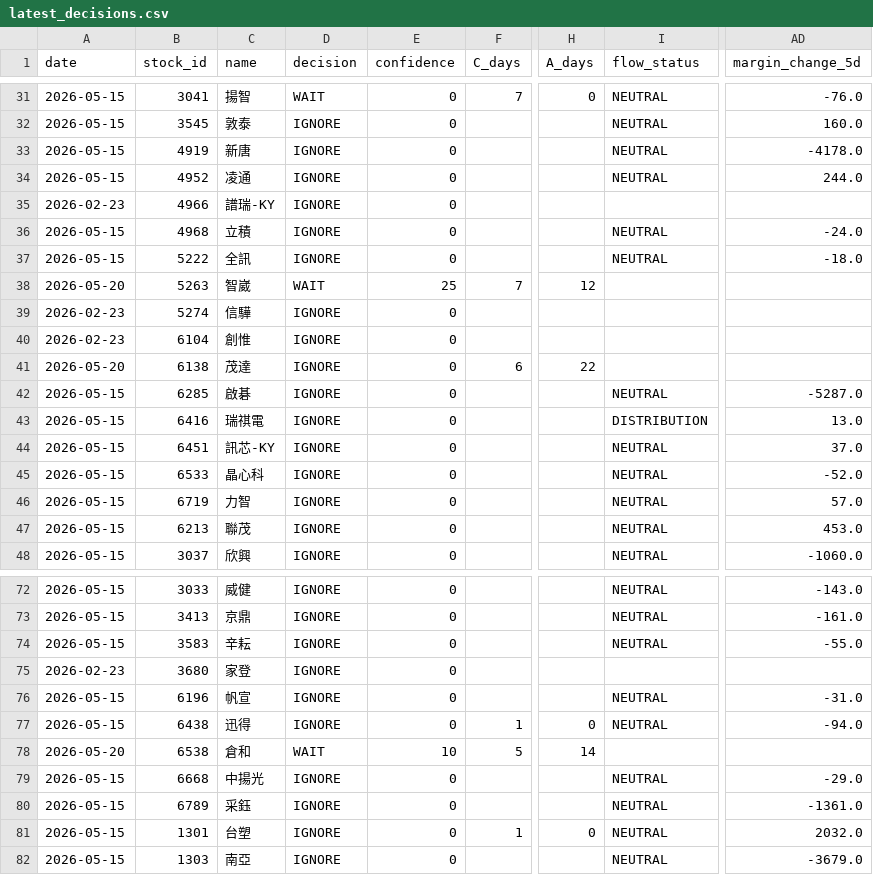
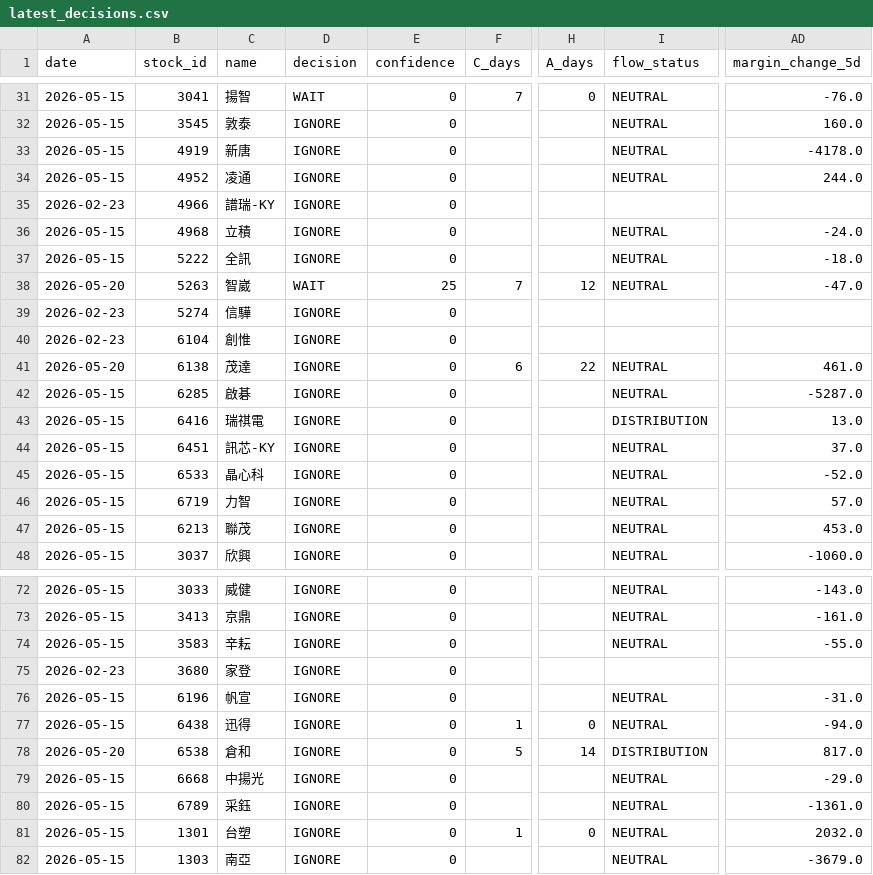
Before and after one commit to a553971-star/banshi-system, a CSV file: latest_decisions.csv, drawn as a sheet; only a part is shown, gaps mark what is left out; the diff names each change by its address in the sheet, - before the commit and + after, or states it on an @@ line.

```diff
--- a/latest_decisions.csv
+++ b/latest_decisions.csv
-I38 (flow_status): (empty)
+I38 (flow_status): NEUTRAL
-AD38 (margin_change_5d): (empty)
+AD38 (margin_change_5d): -47.0
-I41 (flow_status): (empty)
+I41 (flow_status): NEUTRAL
-AD41 (margin_change_5d): (empty)
+AD41 (margin_change_5d): 461.0
-D78 (decision): WAIT
+D78 (decision): IGNORE
-E78 (confidence): 10
+E78 (confidence): 0
-I78 (flow_status): (empty)
+I78 (flow_status): DISTRIBUTION
-AD78 (margin_change_5d): (empty)
+AD78 (margin_change_5d): 817.0
```
Also changed, not shown: latest_decisions_ai.csv, latest_decisions_universe.csv, 2 other files.
